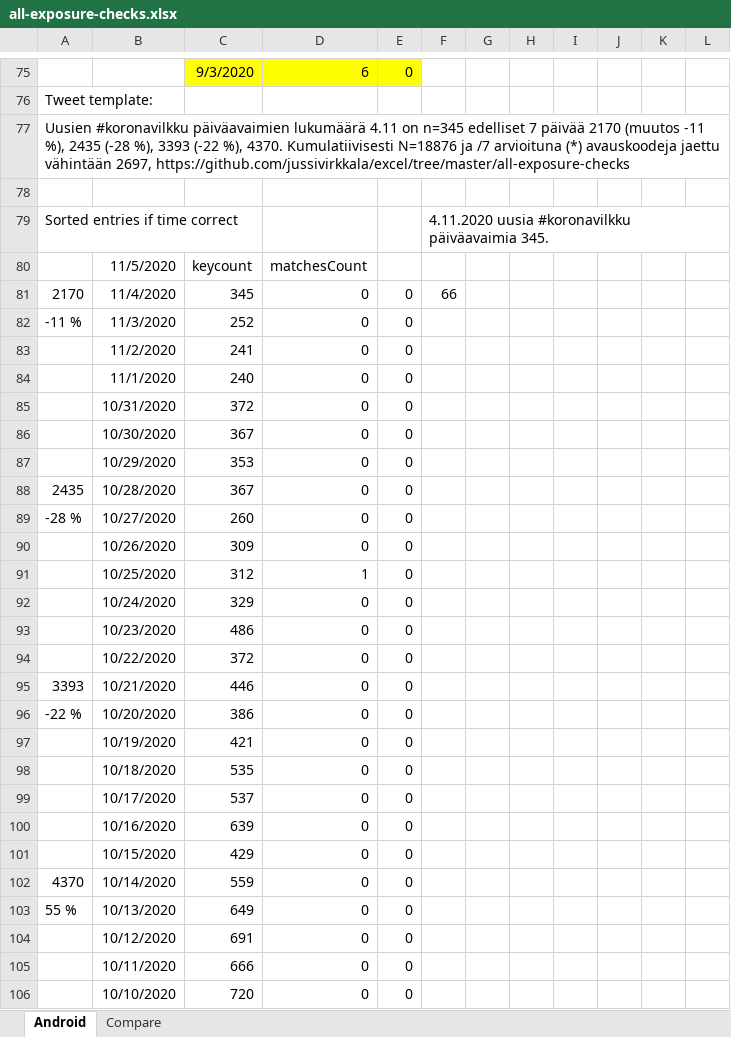
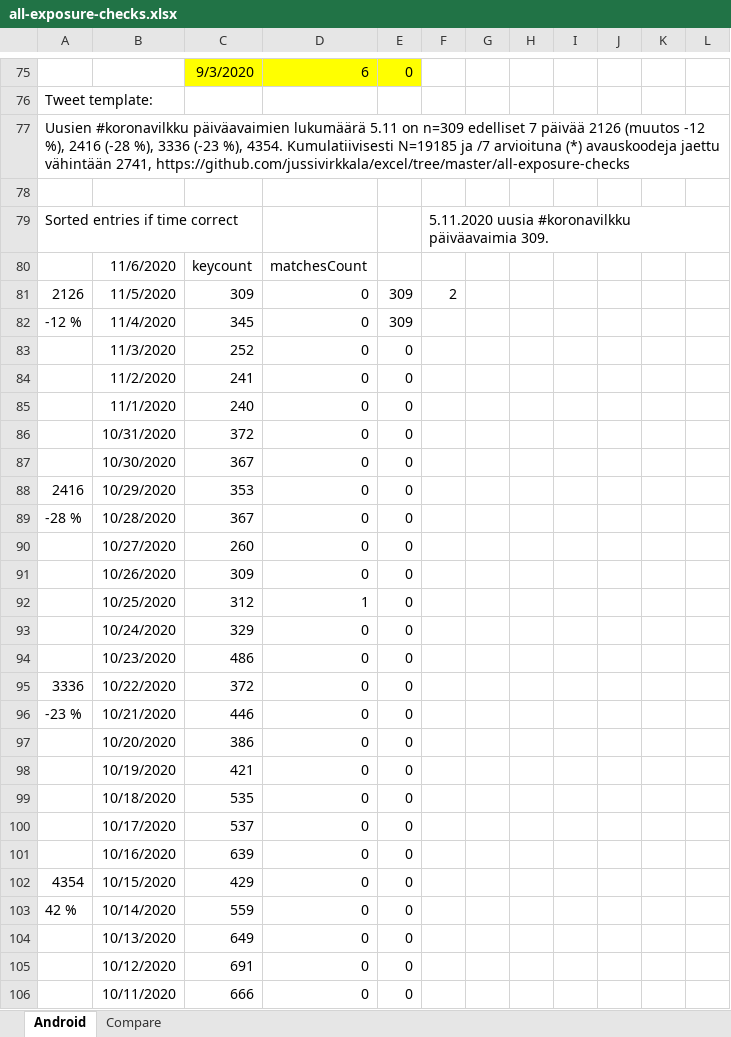
Before and after one commit to jussivirkkala/Excel, an Excel workbook: all-exposure-checks/all-exposure-checks.xlsx, sheet Android, drawn as a sheet; only a part is shown, gaps mark what is left out; the shorter side is filled out with more unchanged rows; values as stored, in another font and other column widths than the file's, no borders; charts and pictures not drawn; removed rows and columns are numbered as before the commit, all else as after; the diff covers the shown part only; the diff names each change by its address in the sheet, - before the commit and + after, or states it on an @@ line.

Commit message:
Update all-exposure-checks.xlsx

```diff
--- a/all-exposure-checks/all-exposure-checks.xlsx (sheet Android)
+++ b/all-exposure-checks/all-exposure-checks.xlsx (sheet Android)
-A77: …päiväavaimien lukumäärä 4.11 on n=345 edelliset 7 päivää 2170 (muutos -11 %), 2435 (-28 %), 3393 (-22 %), 4370. Kumulatiivisesti N=18876 ja /7 arvioituna (*) avauskoodeja jaettu vähintään 2697, https://github.com/jussivirkkala/excel/tree/master/all-exposure-checks
+A77: …päiväavaimien lukumäärä 5.11 on n=309 edelliset 7 päivää 2126 (muutos -12 %), 2416 (-28 %), 3336 (-23 %), 4354. Kumulatiivisesti N=19185 ja /7 arvioituna (*) avauskoodeja jaettu vähintään 2741, https://github.com/jussivirkkala/excel/tree/master/all-exposure-checks
-F79: 4.11.2020 uusia #koronavilkku päiväavaimia 345.
+F79: 5.11.2020 uusia #koronavilkku päiväavaimia 309.
-B80: 11/5/2020
+B80: 11/6/2020
-row 81: 2170 | 11/4/2020 | 345 | 0 | 0 | 66
+row 81: 2126 | 11/5/2020 | 309 | 0 | 309 | 2
+row 82: -12 % | 11/4/2020 | 345 | 0 | 309
-A83: -11 %
+A83: (empty)
-A88: (empty)
+A88: 2416
-A89: 2435
+A89: -28 %
-A90: -28 %
+A90: (empty)
-A95: (empty)
+A95: 3336
-A96: 3393
+A96: -23 %
-A97: -22 %
+A97: (empty)
-A102: (empty)
+A102: 4354
-A103: 4370
+A103: 42 %
-A104: 55 %
+A104: (empty)
```
Also changed, not shown: 9 added rows, 10 removed rows and 26 edited cells elsewhere in this sheet, formulas that keep their value, charts or pictures.
